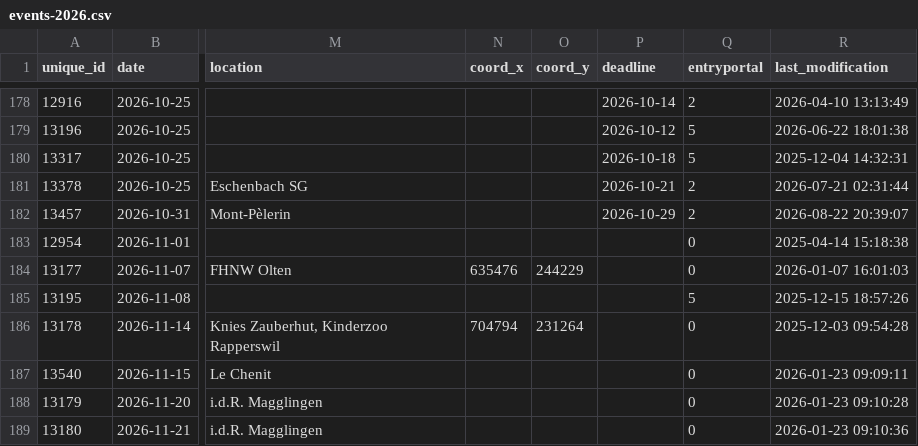
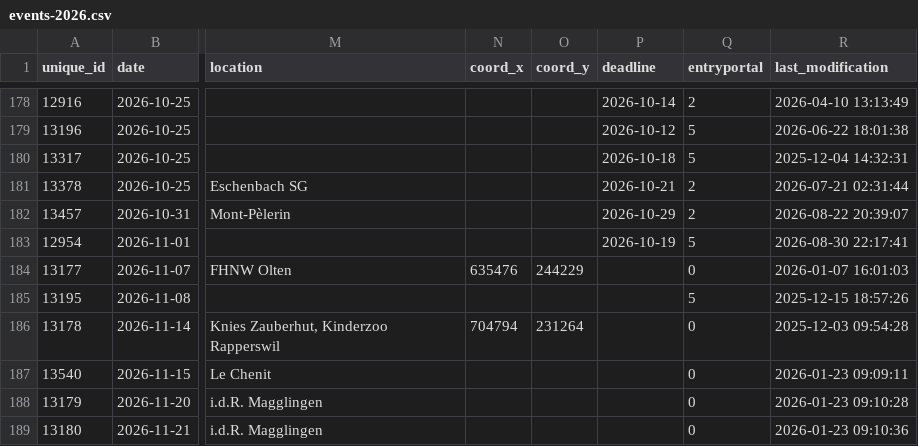
Before and after one commit to fabianHueni/swiss-orienteering-events, a CSV file: public/data/events-2026.csv, drawn as a sheet; only a part is shown, gaps mark what is left out; the diff names each change by its address in the sheet, - before the commit and + after, or states it on an @@ line.

```diff
--- a/public/data/events-2026.csv
+++ b/public/data/events-2026.csv
-P183 (deadline): (empty)
+P183 (deadline): 2026-10-19
-Q183 (entryportal): 0
+Q183 (entryportal): 5
-R183 (last_modification): 2025-04-14 15:18:38
+R183 (last_modification): 2026-08-30 22:17:41
```
